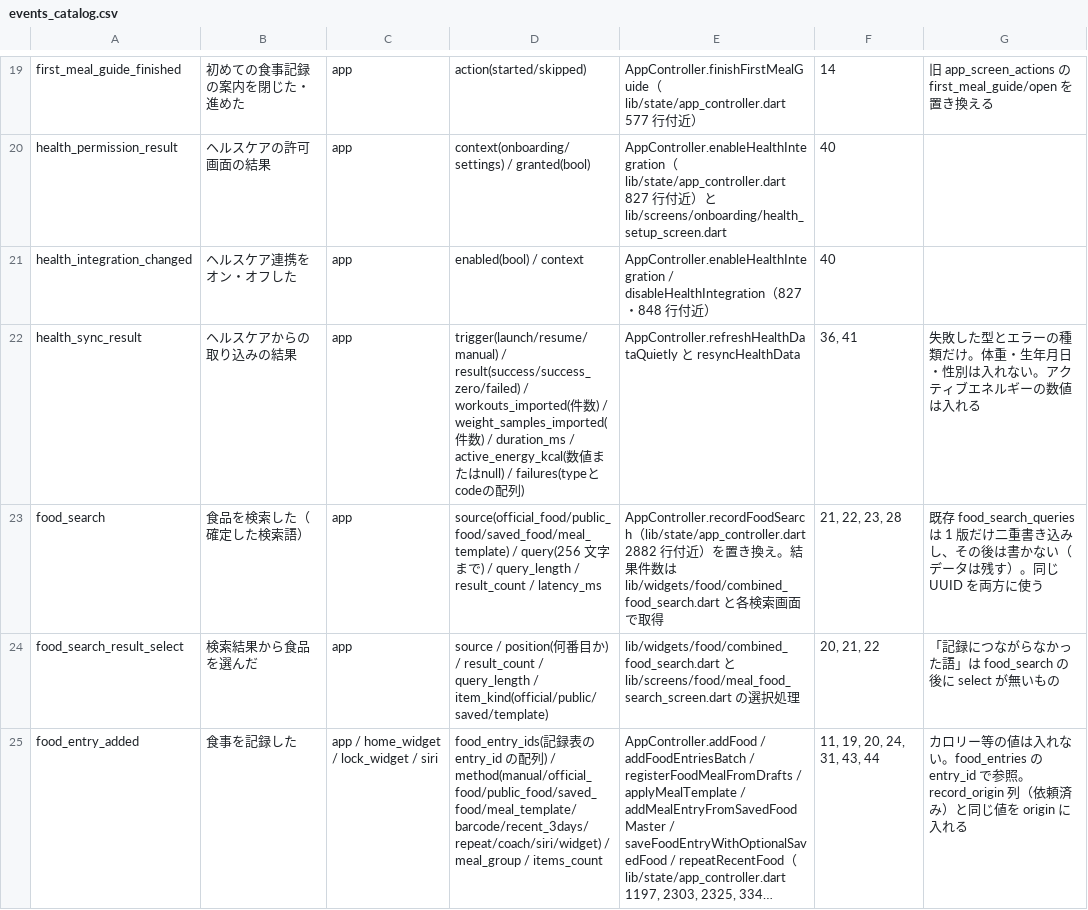
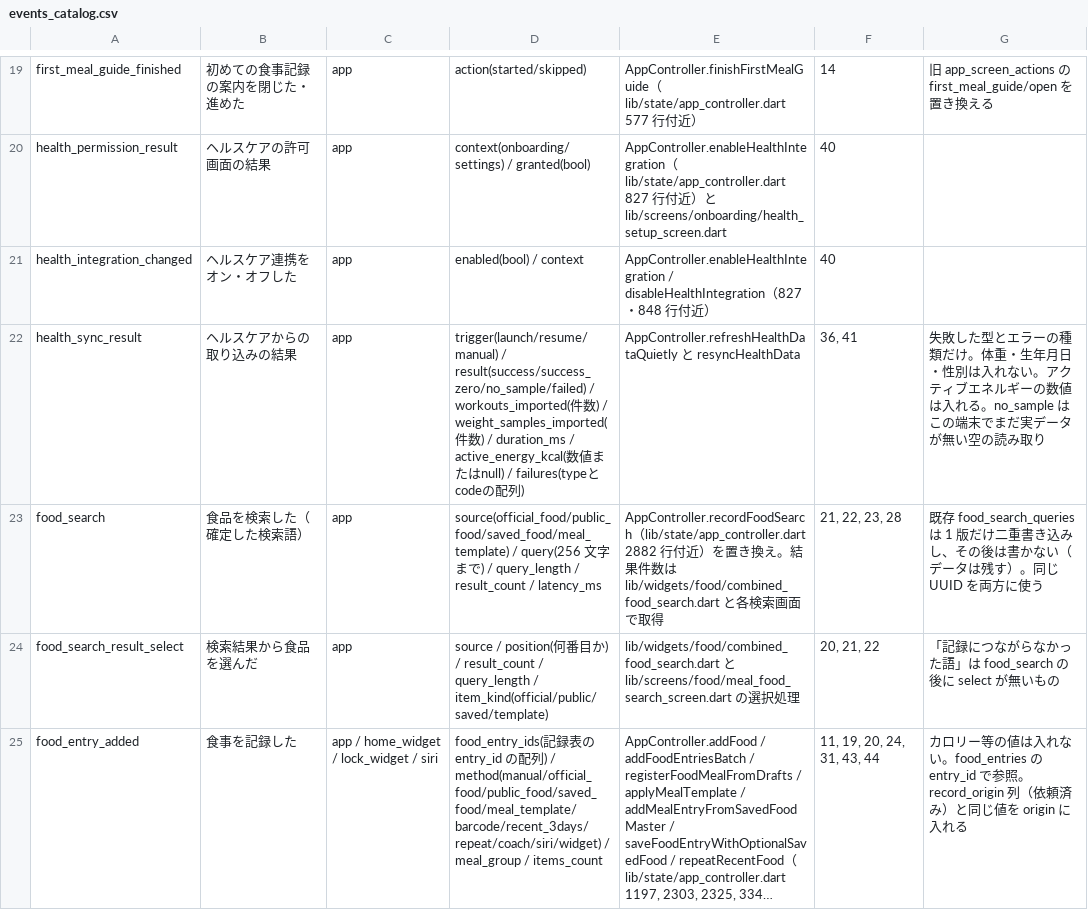
Before and after one commit to naruto-aii/AYG, a CSV file: docs/analytics/events_catalog.csv, drawn as a sheet; only a part is shown, gaps mark what is left out; long unchanged cells end in ….

```diff
--- a/docs/analytics/events_catalog.csv
+++ b/docs/analytics/events_catalog.csv
@@ -21,3 +21,3 @@ health_permission_result,ヘルスケアの許可画面の結果,app,context(onb
 health_integration_changed,ヘルスケア連携をオン・オフした,app,enabled(bool) / context,AppController.enableHealthIntegration / disableHealthIntegration（827・848 行付近）,40,
-health_sync_result,ヘルスケアからの取り込みの結果,app,trigger(launch/resume/manual) / result(success/success_zero/failed) / workouts_imported(件数) / weight_samples_imported(件数) / duration_ms / active_energy_kcal(数値またはnull) / failures(typeとcodeの配列),AppController.refreshHealthDataQuietly と resyncHealthData,"36, 41",失敗した型とエラーの種類だけ。体重・生年月日・性別は入れない。アクティブエネルギーの数値は入れる
+health_sync_result,ヘルスケアからの取り込みの結果,app,trigger(launch/resume/manual) / result(success/success_zero/no_sample/failed) / workouts_imported(件数) / weight_samples_imported(件数) / duration_ms / active_energy_kcal(数値またはnull) / failures(typeとcodeの配列),AppController.refreshHealthDataQuietly と resyncHealthData,"36, 41",失敗した型とエラーの種類だけ。体重・生年月日・性別は入れない。アクティブエネルギーの数値は入れる。no_sample はこの端末でまだ実データが無い空の読み取り
 food_search,食品を検索した（確定した検索語）,app,source(official_food/public_food/saved_food/meal_template) / query(256 文字まで) / query_length / result_count / latency_ms,AppController.recordFoodSearch（lib/state/app_controller.dart 2882 行付近）を置き換え。結果件数は lib/widgets/food/combined_food_search.dart と各検索画面で取得,"21, 22, 23, 28",既存 food_search_queries は 1 版だけ二重書き込みし、その後は書かない（データは残す）。同じ UUID を両方に使う
```
Also changed, not shown: 12 other files.
